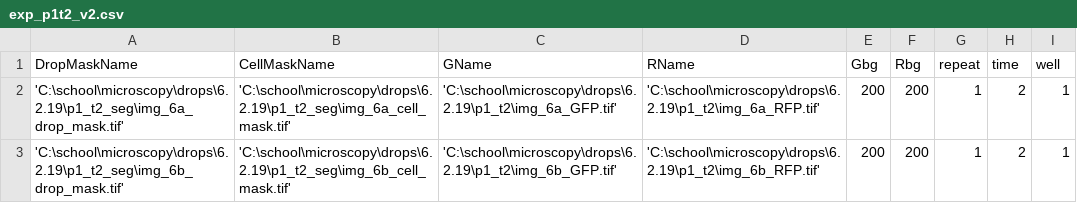
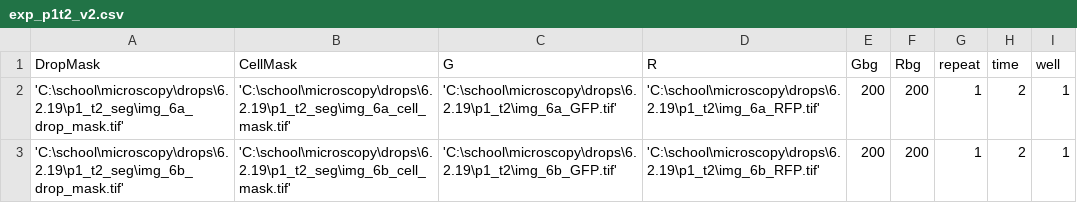
Before and after one commit to MaorG/DropletsExperiment, a CSV file: exp_p1t2_v2.csv, drawn as a sheet.

```diff
--- a/exp_p1t2_v2.csv
+++ b/exp_p1t2_v2.csv
@@ -1,2 +1,2 @@
-DropMaskName, CellMaskName, GName, RName, Gbg, Rbg, repeat, time, well,
+DropMask, CellMask, G, R, Gbg, Rbg, repeat, time, well,
 'C:\school\microscopy\drops\6.2.19\p1_t2_seg\img_6a_drop_mask.tif', 'C:\school\microscopy\drops\6.2.19\p1_t2_seg\img_6a_cell_mask.tif', 'C:\school\microscopy\drops\6.2.19\p1_t2\img_6a_GFP.tif', 'C:\school\microscopy\drops\6.2.19\p1_t2\img_6a_RFP.tif', 200, 200, 1, 2, 1,
```
Also changed, not shown: 9 other files.
